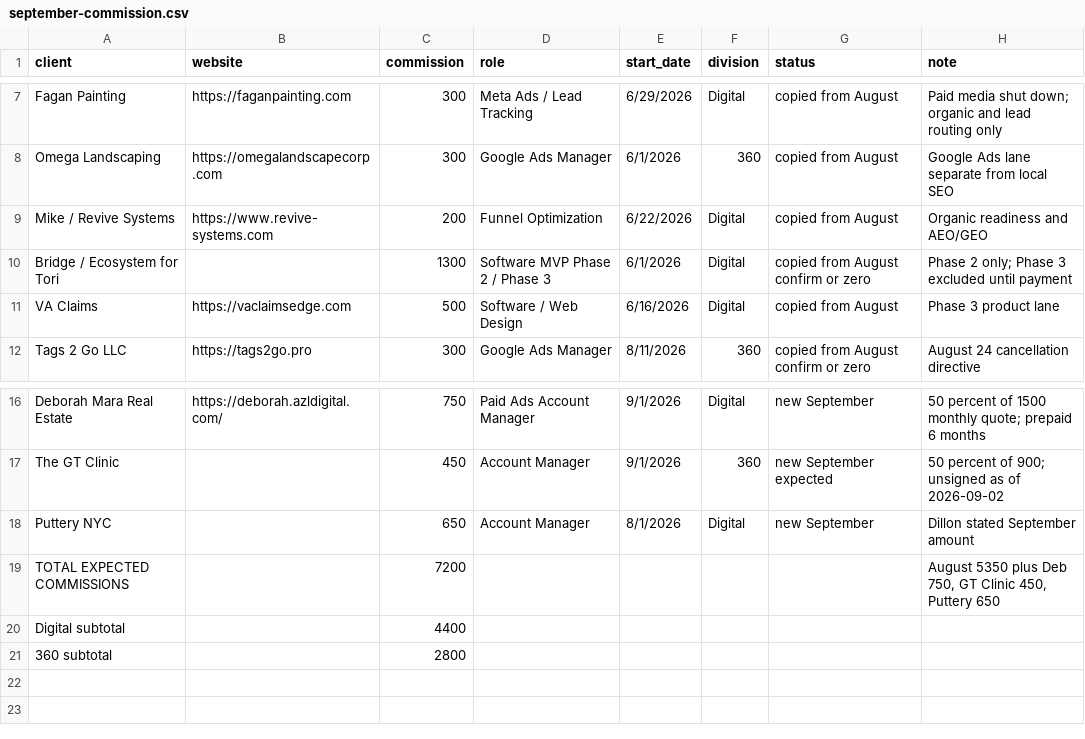
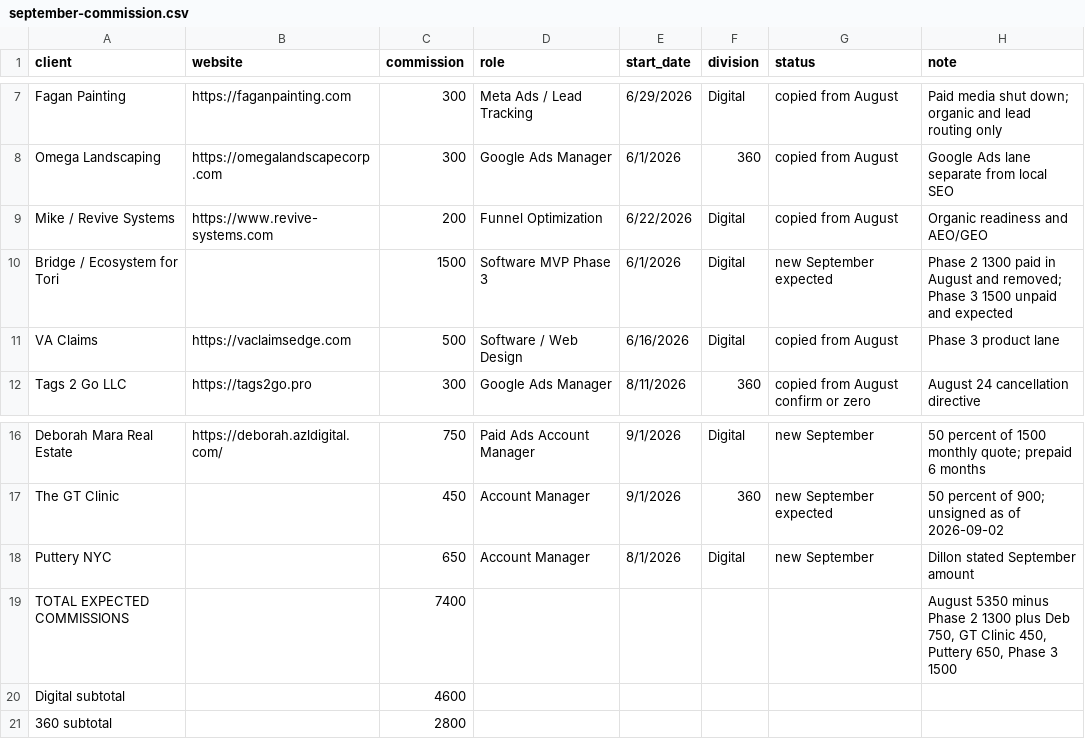
Before and after one commit to dillonmohr8777/client-operations-canonical, a CSV file: clients/momentum-360/deliverables/2026-09-02-september-commission-sheet/september-commission.csv, drawn as a sheet; only a part is shown, gaps mark what is left out.

Commit message:
Move Bridge September commission from paid Phase 2 to unpaid Phase 3.

```diff
--- a/clients/momentum-360/deliverables/2026-09-02-september-commission-sheet/september-commission.csv
+++ b/clients/momentum-360/deliverables/2026-09-02-september-commission-sheet/september-commission.csv
@@ -9,3 +9,3 @@ Omega Landscaping,https://omegalandscapecorp.com,300,Google Ads Manager,6/1/2026
 Mike / Revive Systems,https://www.revive-systems.com,200,Funnel Optimization,6/22/2026,Digital,copied from August,Organic readiness and AEO/GEO
-Bridge / Ecosystem for Tori,,1300,Software MVP Phase 2 / Phase 3,6/1/2026,Digital,copied from August confirm or zero,Phase 2 only; Phase 3 excluded until payment
+Bridge / Ecosystem for Tori,,1500,Software MVP Phase 3,6/1/2026,Digital,new September expected,Phase 2 1300 paid in August and removed; Phase 3 1500 unpaid and expected
 VA Claims,https://vaclaimsedge.com,500,Software / Web Design,6/16/2026,Digital,copied from August,Phase 3 product lane
@@ -18,4 +18,4 @@ The GT Clinic,,450,Account Manager,9/1/2026,360,new September expected,50 percen
 Puttery NYC,,650,Account Manager,8/1/2026,Digital,new September,Dillon stated September amount
-TOTAL EXPECTED COMMISSIONS,,7200,,,,,"August 5350 plus Deb 750, GT Clinic 450, Puttery 650"
-Digital subtotal,,4400,,,,,
+TOTAL EXPECTED COMMISSIONS,,7400,,,,,"August 5350 minus Phase 2 1300 plus Deb 750, GT Clinic 450, Puttery 650, Phase 3 1500"
+Digital subtotal,,4600,,,,,
 360 subtotal,,2800,,,,,
```
Also changed, not shown: 3 other files.
